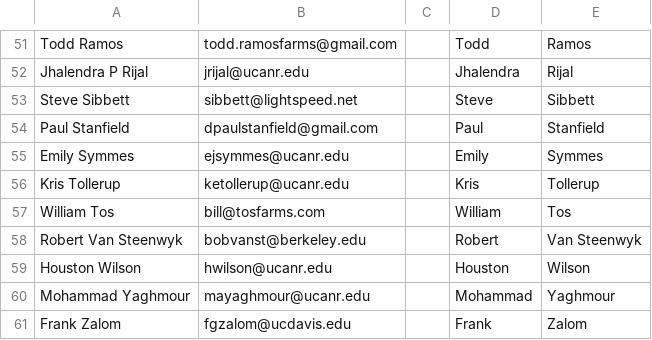
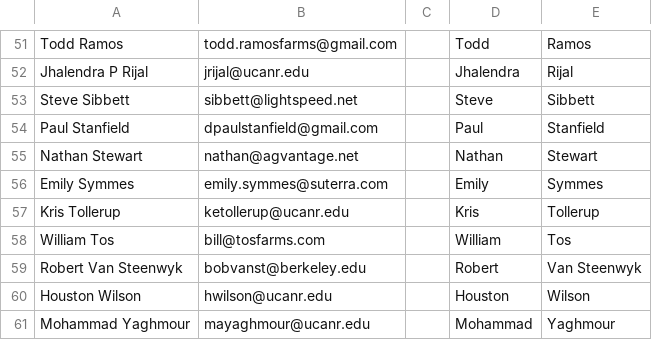
Before and after one commit to ChuckBV/Work_misc, a CSV file: prac_list_2020.csv, drawn as a sheet; only a part is shown, gaps mark what is left out; the shorter side is filled out with more unchanged rows; addresses are those after the commit; the diff names each change by its address in the sheet, - before the commit and + after, or states it on an @@ line.

Commit message:
Nathan Stewart added, Emily Symmes updated

```diff
--- a/prac_list_2020.csv
+++ b/prac_list_2020.csv
+row 55: Nathan Stewart | nathan@agvantage.net |  | Nathan | Stewart
-B56: ejsymmes@ucanr.edu
+B56: emily.symmes@suterra.com
```
